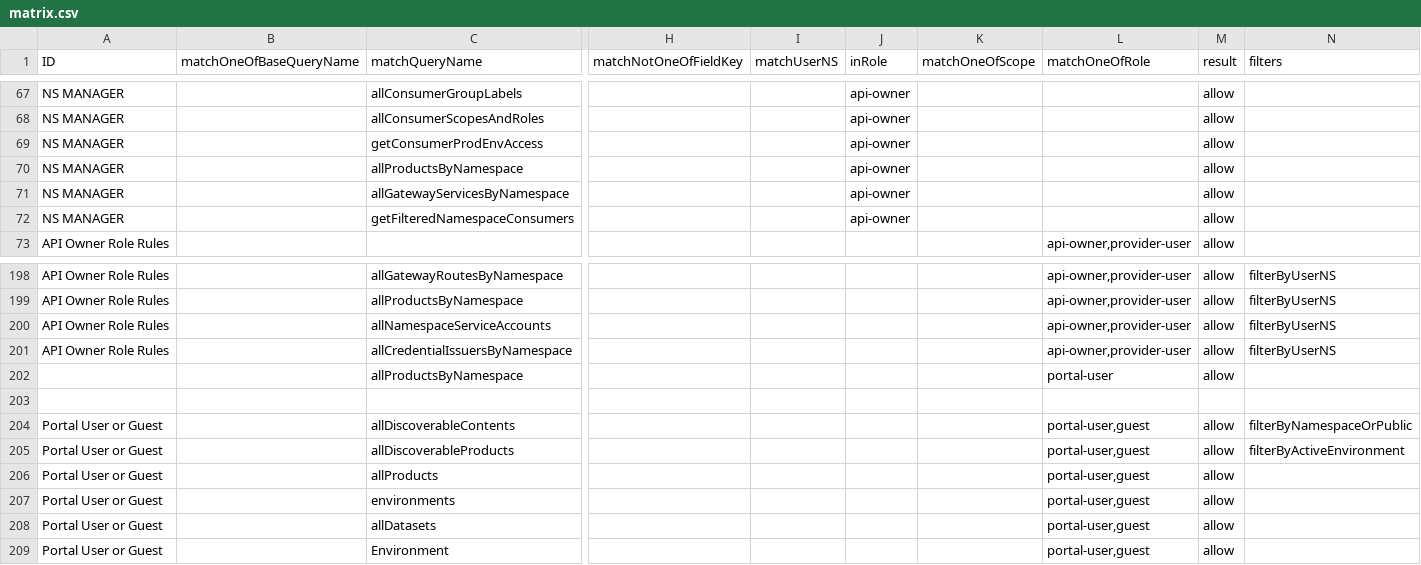
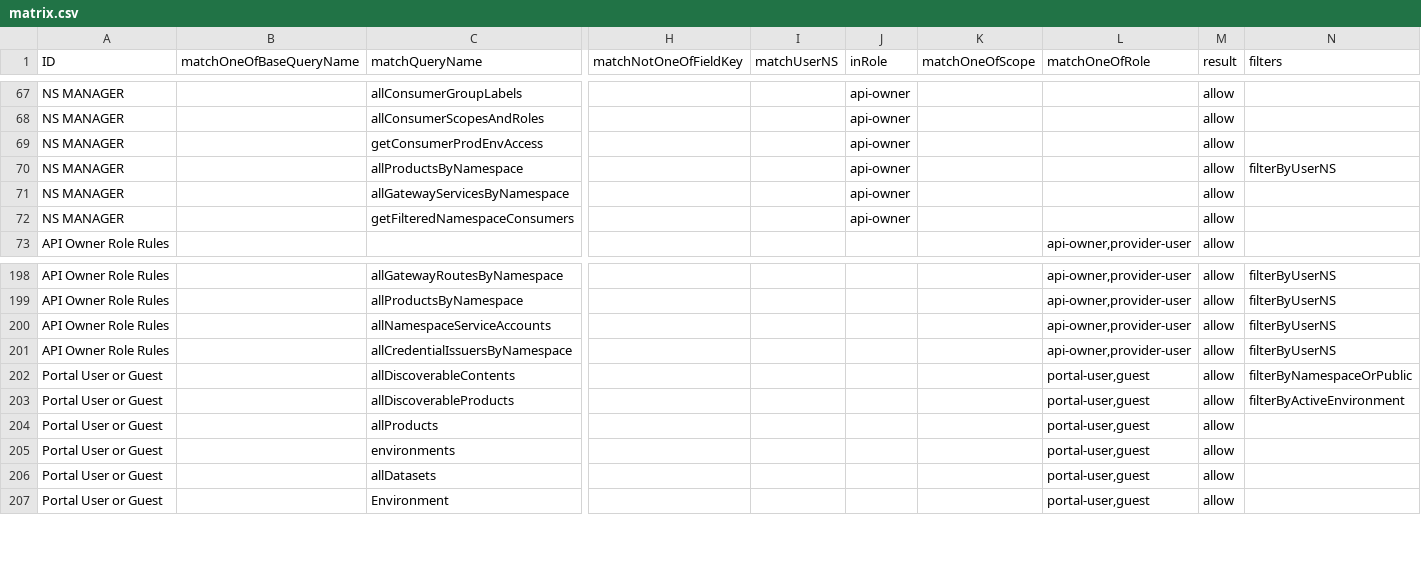
Before and after one commit to bcgov/api-services-portal, a CSV file: src/authz/matrix.csv, drawn as a sheet; only a part is shown, gaps mark what is left out; rows hold the shown columns only; the diff names each change by its address in the sheet, - before the commit and + after, or states it on an @@ line.

Commit message:
fix allProductsByNamespace showing too much

```diff
--- a/src/authz/matrix.csv
+++ b/src/authz/matrix.csv
-N70 (filters): (empty)
+N70 (filters): filterByUserNS
-row 202:  |  | allProductsByNamespace |  |  |  |  | portal-user | allow
-row 203: (empty)
```
